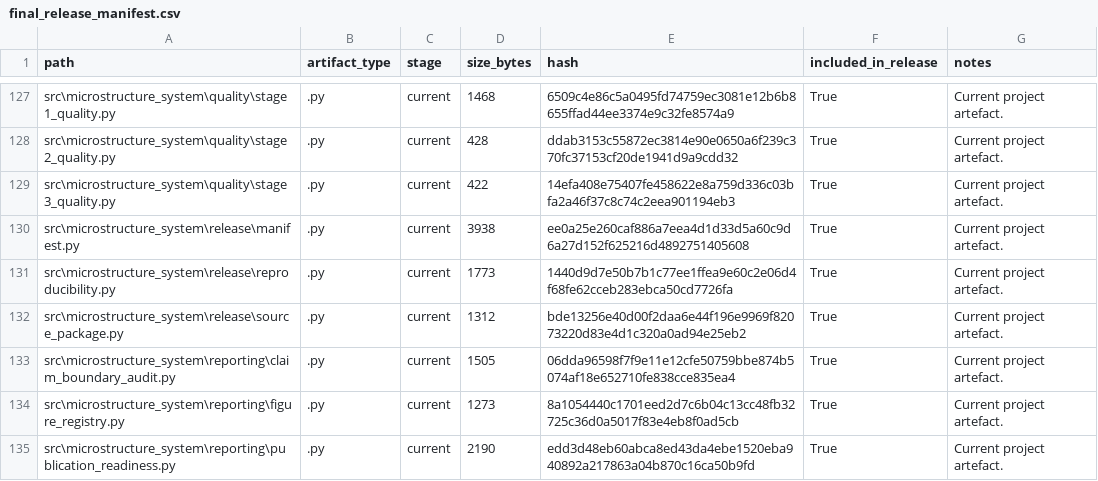
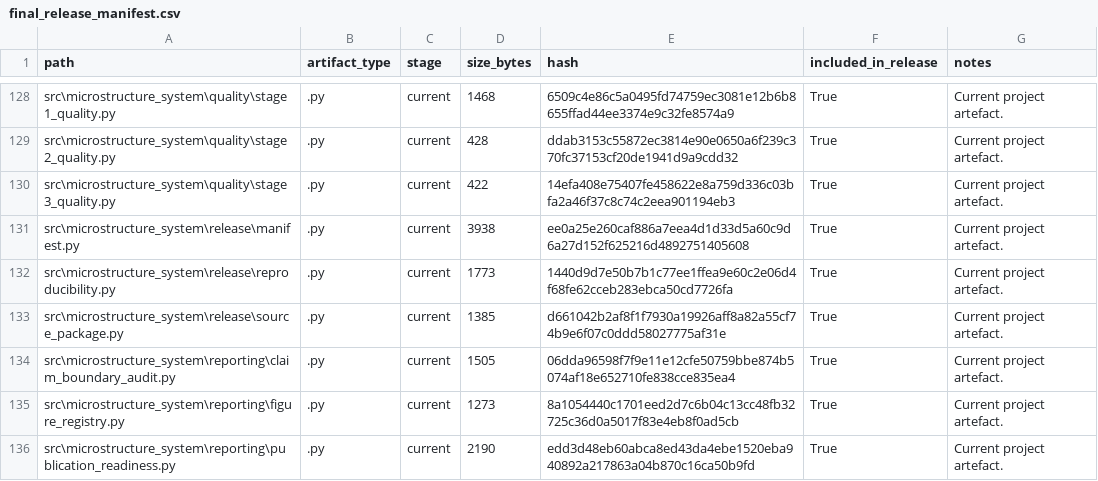
Before and after one commit to JosephNjiru/market-microstructure-execution-cost-research, a CSV file: reports/tables/final_release_manifest.csv, drawn as a sheet; only a part is shown, gaps mark what is left out; the diff covers the shown part only.

```diff
--- a/reports/tables/final_release_manifest.csv
+++ b/reports/tables/final_release_manifest.csv
@@ -131,3 +132,3 @@ src\microstructure_system\release\manifest.py,.py,current,3938,ee0a25e260caf886a
 src\microstructure_system\release\reproducibility.py,.py,current,1773,1440d9d7e50b7b1c77ee1ffea9e60c2e06d4f68fe62cceb283ebca50cd7726fa,True,Current project artefact.
-src\microstructure_system\release\source_package.py,.py,current,1312,bde13256e40d00f2daa6e44f196e9969f82073220d83e4d1c320a0ad94e25eb2,True,Current project artefact.
+src\microstructure_system\release\source_package.py,.py,current,1385,d661042b2af8f1f7930a19926aff8a82a55cf74b9e6f07c0ddd58027775af31e,True,Current project artefact.
 src\microstructure_system\reporting\claim_boundary_audit.py,.py,current,1505,06dda96598f7f9e11e12cfe50759bbe874b5074af18e652710fe838cce835ea4,True,Current project artefact.
```
Also changed, not shown: 1 added row and 15 edited cells elsewhere in this file, reports/tables/final_quality_gate.csv, reports/tables/final_table_registry.csv, 2 other files.
